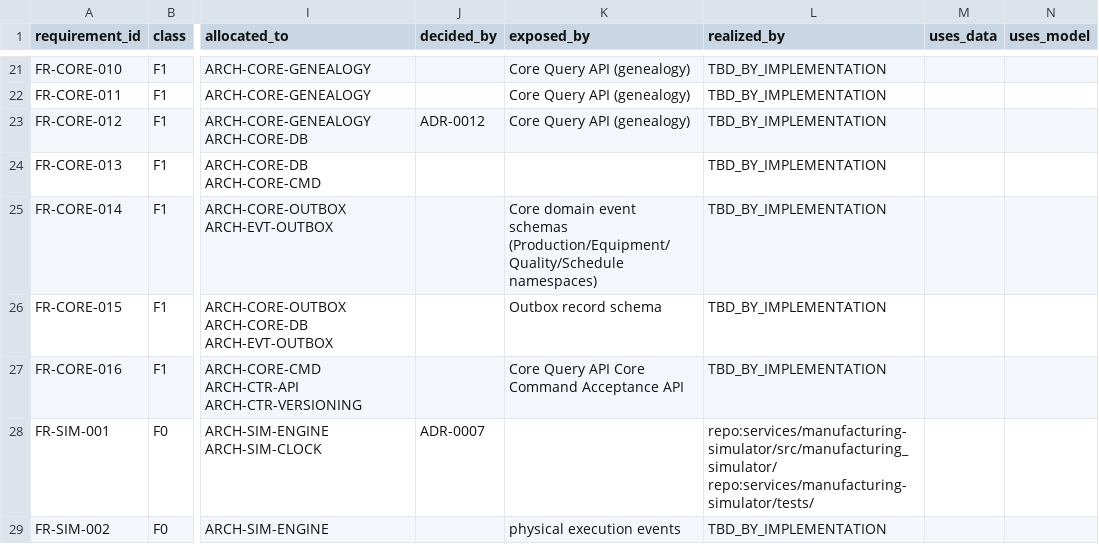
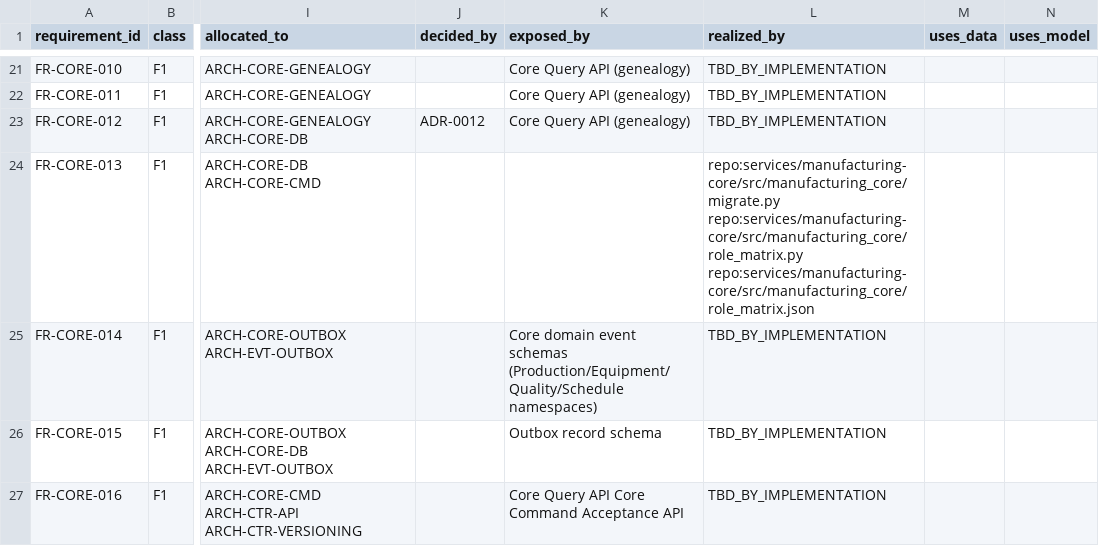
Before and after one commit to Asperant/critical-aerospace-manufacturing, a CSV file: traceability/generated/requirements.csv, drawn as a sheet; only a part is shown, gaps mark what is left out; the shorter side is filled out with more unchanged rows; the diff names each change by its address in the sheet, - before the commit and + after, or states it on an @@ line.

```diff
--- a/traceability/generated/requirements.csv
+++ b/traceability/generated/requirements.csv
-L24 (realized_by): TBD_BY_IMPLEMENTATION
+L24 (realized_by): repo:services/manufacturing-core/src/manufacturing_core/migrate.py repo:services/manufacturing-core/src/manufacturing_core/role_matrix.py repo:services/manufacturing-core/src/manufacturing_core/role_matrix.json
```
Also changed, not shown: 2 other files.
